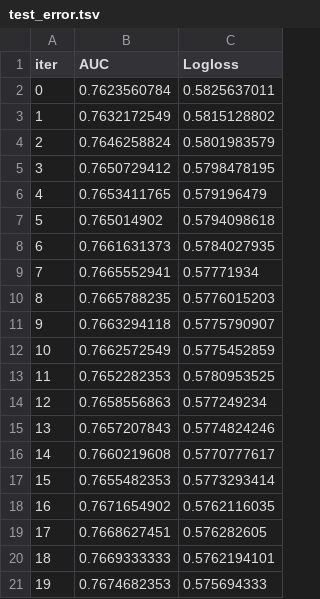
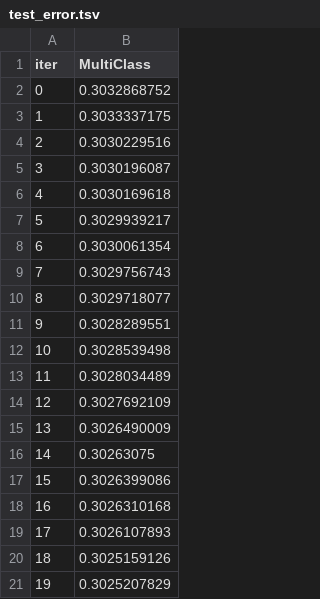
Before and after one commit to candido05/Federated-Learning, a TSV file: Code/tcc_code/catboost_info/test_error.tsv, drawn as a sheet; removed rows and columns are numbered as before the commit, all else as after; the diff names each change by its address in the sheet, - before the commit and + after, or states it on an @@ line.

```diff
--- a/Code/tcc_code/catboost_info/test_error.tsv
+++ b/Code/tcc_code/catboost_info/test_error.tsv
-column B (AUC), rows 2-21: 0.7623560784 | 0.7632172549 | 0.7646258824 | 0.7650729412 | 0.7653411765 | 0.765014902 | 0.7661631373 | 0.7665552941 | 0.7665788235 | 0.7663294118 | 0.7662572549 | 0.7652282353 | 0.7658556863 | 0.7657207843 | 0.7660219608 | 0.7655482353 | 0.7671654902 | 0.7668627451 | 0.7669333333 | 0.7674682353
-column C (Logloss), rows 2-21: 0.5825637011 | 0.5815128802 | 0.5801983579 | 0.5798478195 | 0.579196479 | 0.5794098618 | 0.5784027935 | 0.57771934 | 0.5776015203 | 0.5775790907 | 0.5775452859 | 0.5780953525 | 0.577249234 | 0.5774824246 | 0.5770777617 | 0.5773293414 | 0.5762116035 | 0.576282605 | 0.5762194101 | 0.575694333
+column B (MultiClass), rows 2-21: 0.3032868752 | 0.3033337175 | 0.3030229516 | 0.3030196087 | 0.3030169618 | 0.3029939217 | 0.3030061354 | 0.3029756743 | 0.3029718077 | 0.3028289551 | 0.3028539498 | 0.3028034489 | 0.3027692109 | 0.3026490009 | 0.30263075 | 0.3026399086 | 0.3026310168 | 0.3026107893 | 0.3025159126 | 0.3025207829
```
Also changed, not shown: Code/tcc_code/catboost_info/learn_error.tsv, Code/tcc_code/catboost_info/time_left.tsv, 47 other files.
